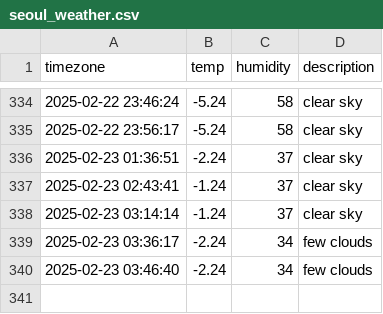
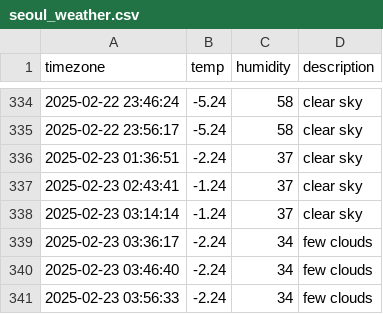
Before and after one commit to jewelry0201/seoul_weather, a CSV file: seoul_weather.csv, drawn as a sheet; only a part is shown, gaps mark what is left out.

```diff
--- a/seoul_weather.csv
+++ b/seoul_weather.csv
@@ -340 +340,2 @@ timezone,temp,humidity,description
 2025-02-23 03:46:40,-2.24,34,few clouds
+2025-02-23 03:56:33,-2.24,34,few clouds
```
